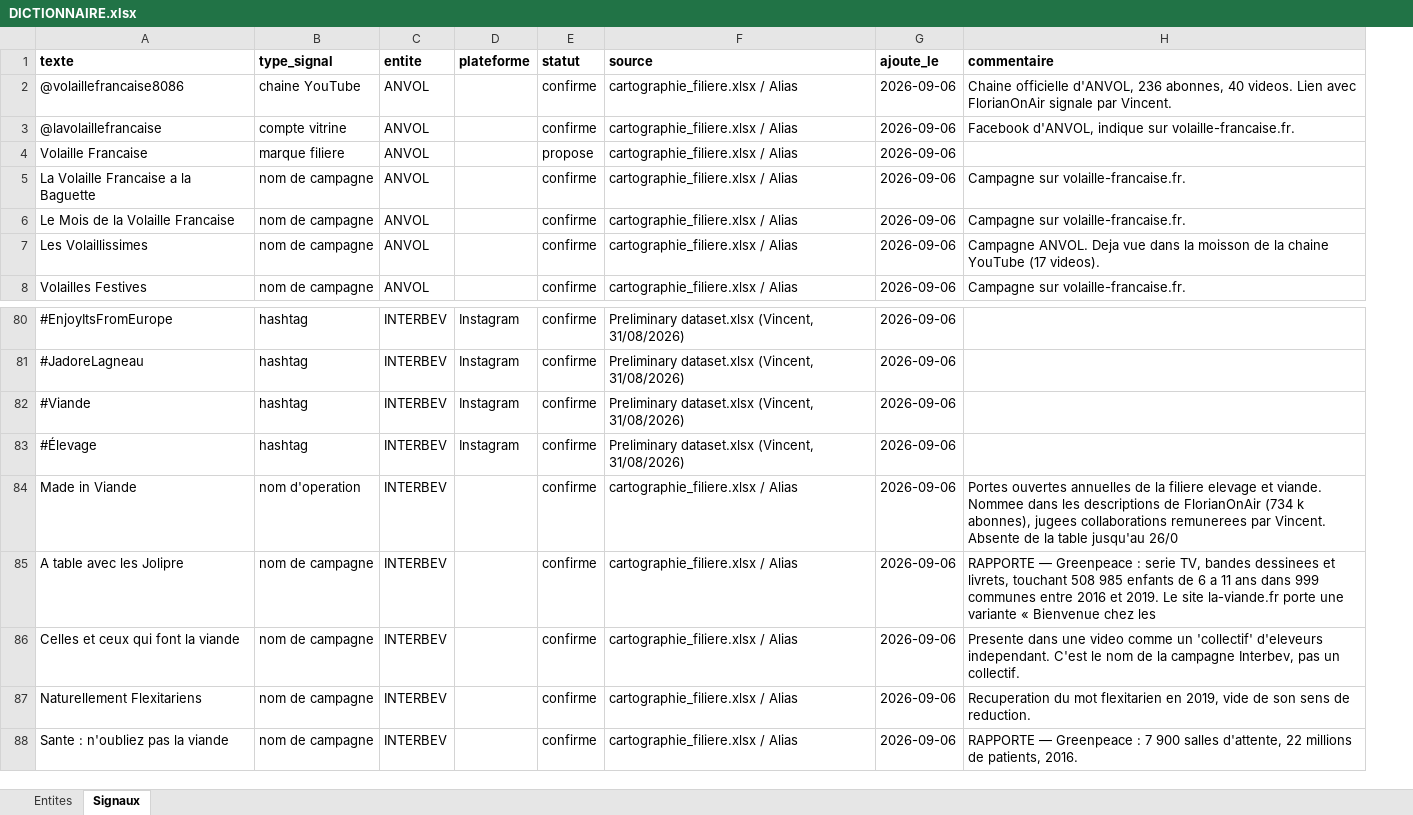
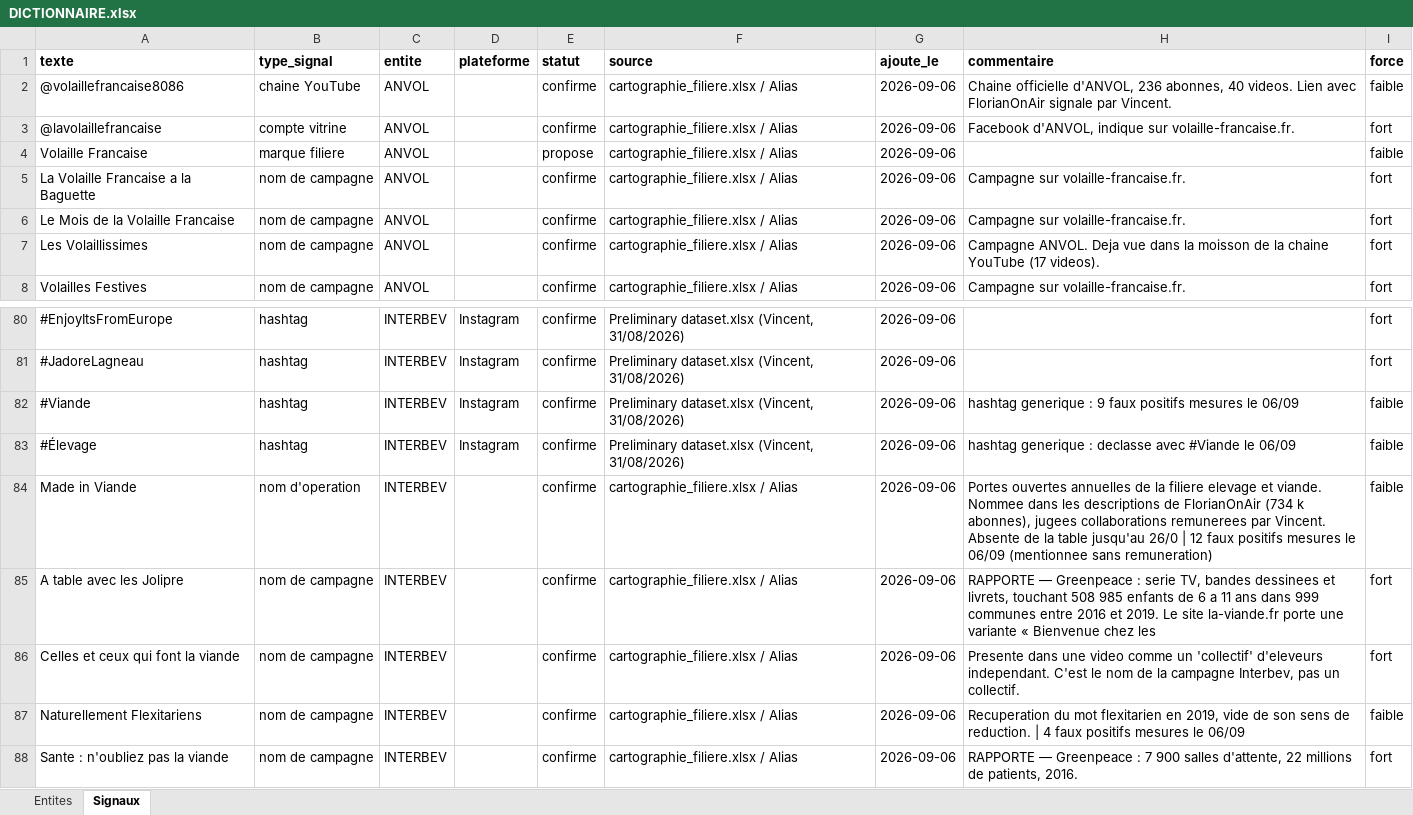
Before and after one commit to Tamateatea/veille-filiere, an Excel workbook: DICTIONNAIRE.xlsx, sheet Signaux, drawn as a sheet; only a part is shown, gaps mark what is left out; values as stored, in another font and other column widths than the file's, no borders; the diff names each change by its address in the sheet, - before the commit and + after, or states it on an @@ line.

```diff
--- a/DICTIONNAIRE.xlsx (sheet Signaux)
+++ b/DICTIONNAIRE.xlsx (sheet Signaux)
+column I (force), rows 2-8: faible | fort | faible | fort | fort | fort | fort; rows 80-88: fort | fort | faible | faible | faible | fort | fort | faible | fort
-H82 (commentaire): (empty)
+H82 (commentaire): hashtag generique : 9 faux positifs mesures le 06/09
-H83 (commentaire): (empty)
+H83 (commentaire): hashtag generique : declasse avec #Viande le 06/09
-H84 (commentaire): …jusqu'au 26/0
+H84 (commentaire): …jusqu'au 26/0 | 12 faux positifs mesures le 06/09 (mentionnee sans remuneration)
-H87 (commentaire): …de reduction.
+H87 (commentaire): …de reduction. | 4 faux positifs mesures le 06/09
```
Also changed, not shown: 10 other files.
